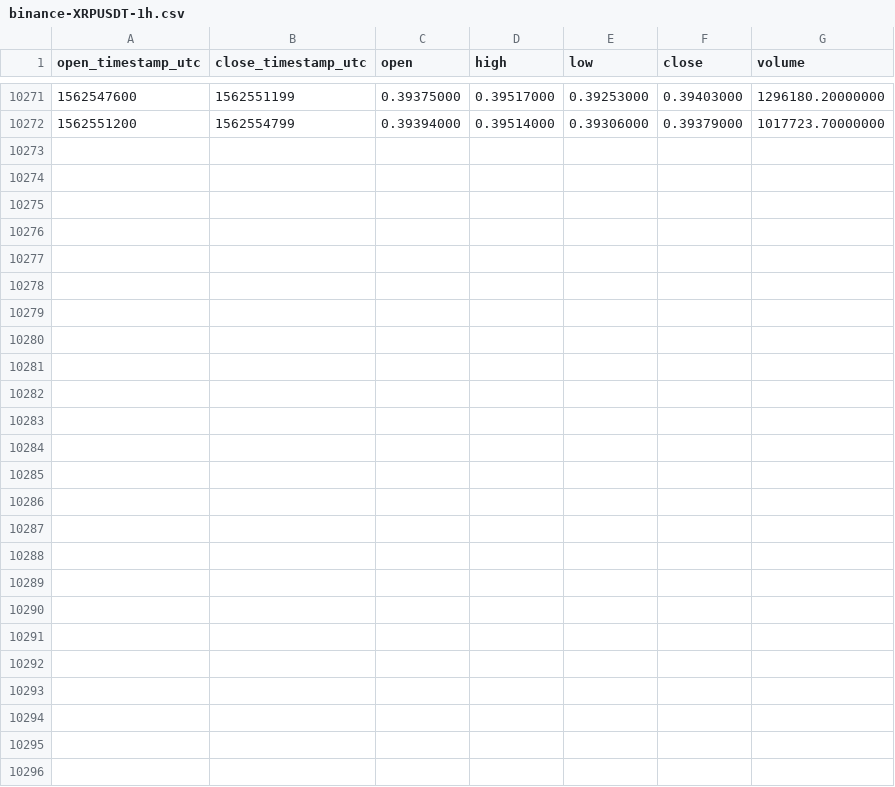
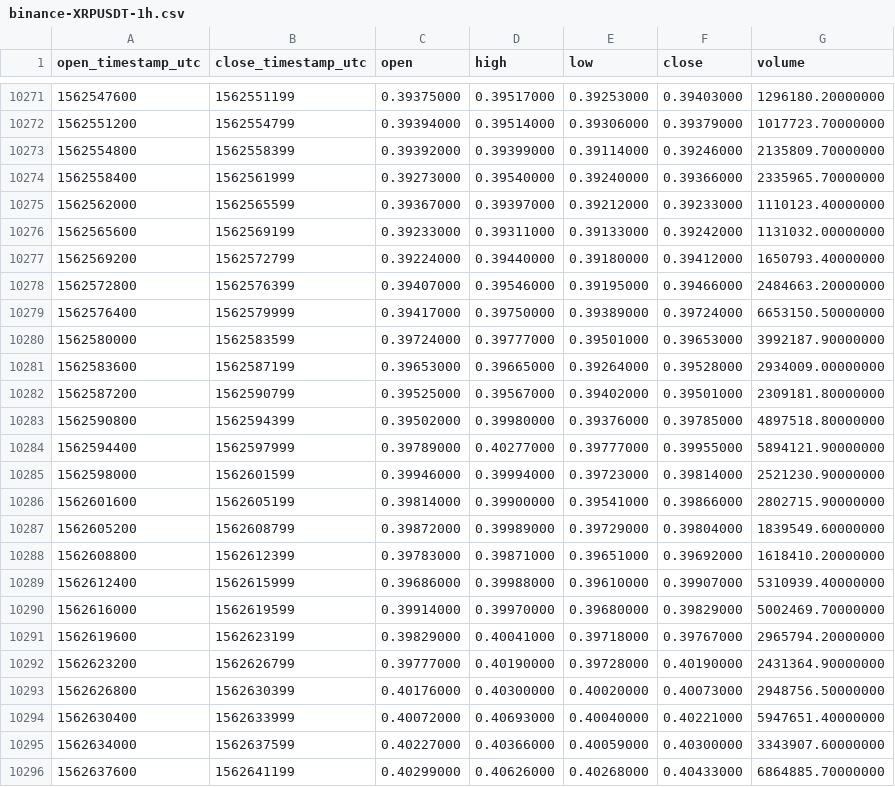
Before and after one commit to cryptobigbro/binance-XRPUSDT, a CSV file: binance-XRPUSDT-1h.csv, drawn as a sheet; only a part is shown, gaps mark what is left out.

Commit message:
Update OHLCV data.

```diff
--- a/binance-XRPUSDT-1h.csv
+++ b/binance-XRPUSDT-1h.csv
@@ -10272 +10272,25 @@ open_timestamp_utc,close_timestamp_utc,open,high,low,close,volume
 1562551200,1562554799,0.39394000,0.39514000,0.39306000,0.39379000,1017723.70000000
+1562554800,1562558399,0.39392000,0.39399000,0.39114000,0.39246000,2135809.70000000
+1562558400,1562561999,0.39273000,0.39540000,0.39240000,0.39366000,2335965.70000000
+1562562000,1562565599,0.39367000,0.39397000,0.39212000,0.39233000,1110123.40000000
+1562565600,1562569199,0.39233000,0.39311000,0.39133000,0.39242000,1131032.00000000
+1562569200,1562572799,0.39224000,0.39440000,0.39180000,0.39412000,1650793.40000000
+1562572800,1562576399,0.39407000,0.39546000,0.39195000,0.39466000,2484663.20000000
+1562576400,1562579999,0.39417000,0.39750000,0.39389000,0.39724000,6653150.50000000
+1562580000,1562583599,0.39724000,0.39777000,0.39501000,0.39653000,3992187.90000000
+1562583600,1562587199,0.39653000,0.39665000,0.39264000,0.39528000,2934009.00000000
+1562587200,1562590799,0.39525000,0.39567000,0.39402000,0.39501000,2309181.80000000
+1562590800,1562594399,0.39502000,0.39980000,0.39376000,0.39785000,4897518.80000000
+1562594400,1562597999,0.39789000,0.40277000,0.39777000,0.39955000,5894121.90000000
+1562598000,1562601599,0.39946000,0.39994000,0.39723000,0.39814000,2521230.90000000
+1562601600,1562605199,0.39814000,0.39900000,0.39541000,0.39866000,2802715.90000000
+1562605200,1562608799,0.39872000,0.39989000,0.39729000,0.39804000,1839549.60000000
+1562608800,1562612399,0.39783000,0.39871000,0.39651000,0.39692000,1618410.20000000
+1562612400,1562615999,0.39686000,0.39988000,0.39610000,0.39907000,5310939.40000000
+1562616000,1562619599,0.39914000,0.39970000,0.39680000,0.39829000,5002469.70000000
+1562619600,1562623199,0.39829000,0.40041000,0.39718000,0.39767000,2965794.20000000
+1562623200,1562626799,0.39777000,0.40190000,0.39728000,0.40190000,2431364.90000000
+1562626800,1562630399,0.40176000,0.40300000,0.40020000,0.40073000,2948756.50000000
+1562630400,1562633999,0.40072000,0.40693000,0.40040000,0.40221000,5947651.40000000
+1562634000,1562637599,0.40227000,0.40366000,0.40059000,0.40300000,3343907.60000000
+1562637600,1562641199,0.40299000,0.40626000,0.40268000,0.40433000,6864885.70000000
```
Also changed, not shown: binance-XRPUSDT-1d.csv.
